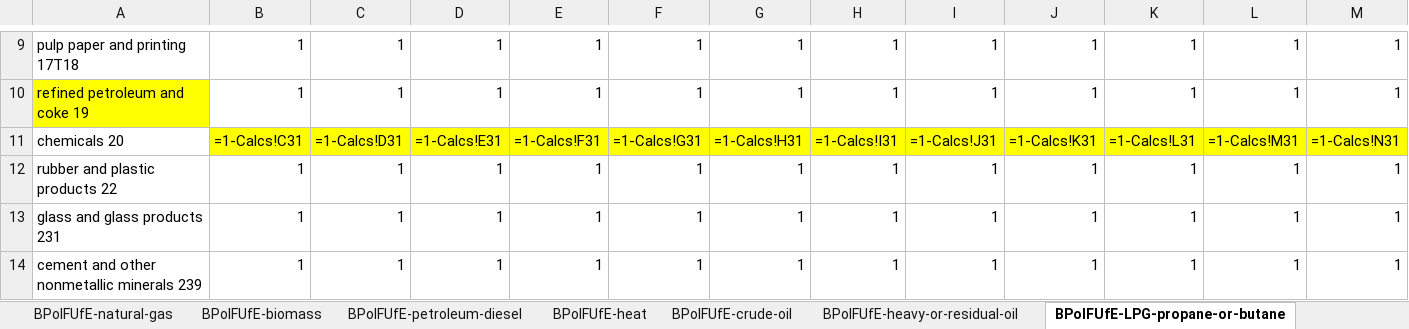
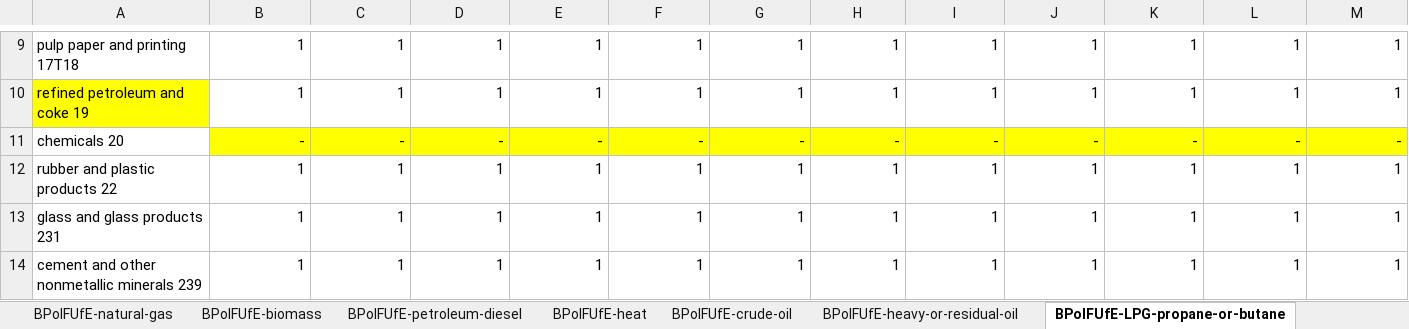
Before and after one commit to EnergyInnovation/eps-newhampshire, an Excel workbook: InputData/indst/BPoIFUfE/BAU Proportion of Industrial Fuel Used for Energy.xlsx, sheet BPoIFUfE-LPG-propane-or-butane, drawn as a sheet; only a part is shown, gaps mark what is left out; values as stored, in another font and other column widths than the file's, no borders; formulas without a stored value are shown as written; removed rows and columns are numbered as before the commit, all else as after; rows hold the shown columns only; the diff names each change by its address in the sheet, - before the commit and + after, or states it on an @@ line.

```diff
--- a/InputData/indst/BPoIFUfE/BAU Proportion of Industrial Fuel Used for Energy.xlsx (sheet BPoIFUfE-LPG-propane-or-butane)
+++ b/InputData/indst/BPoIFUfE/BAU Proportion of Industrial Fuel Used for Energy.xlsx (sheet BPoIFUfE-LPG-propane-or-butane)
-row 11: chemicals 20 | =1-Calcs!C31 | =1-Calcs!D31 | =1-Calcs!E31 | =1-Calcs!F31 | =1-Calcs!G31 | =1-Calcs!H31 | =1-Calcs!I31 | =1-Calcs!J31 | =1-Calcs!K31 | =1-Calcs!L31 | =1-Calcs!M31 | =1-Calcs!N31
+row 11: chemicals 20 | - | - | - | - | - | - | - | - | - | - | - | -
```
Also changed, not shown: sheet BIFUBC, sheet BPoIFUfE-crude-oil, sheet Calcs, sheet BPoIFUfE-coal, sheet BPoIFUfE-natural-gas, sheet SIT_Non-Energy Consump., 1 more sheet, hidden cells, InputData/bldgs/BDEQ/BAU Distribued Electricity Quantities.xlsx, InputData/bldgs/SYDEC/Start Year Distributed Electricity Capacity.xlsx, 23 other files.
